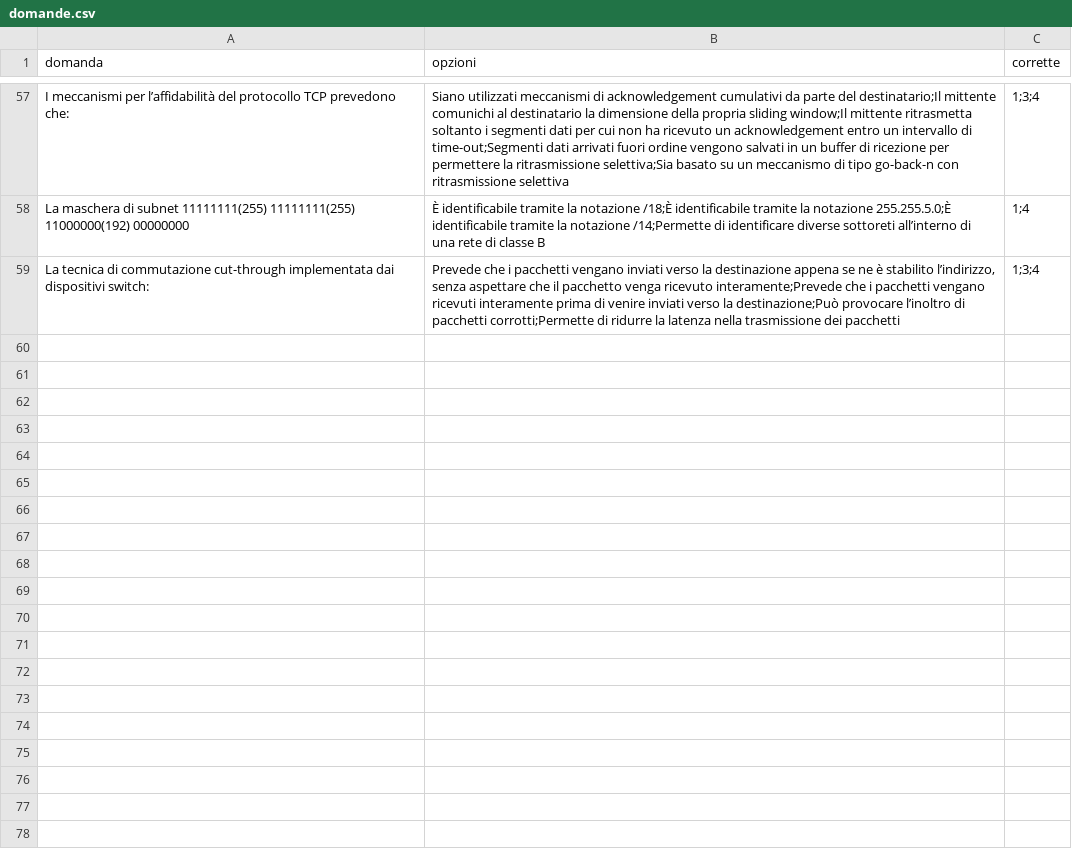
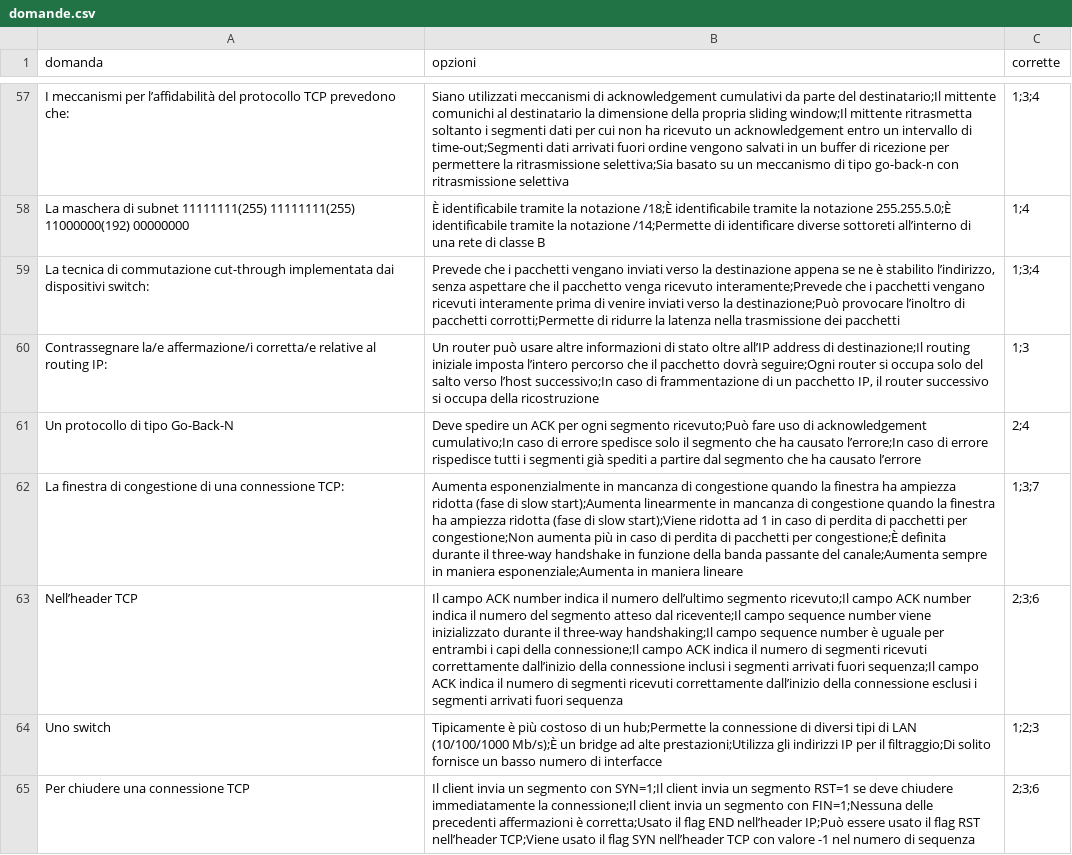
Before and after one commit to toteum/quiz-web, a CSV file: domande.csv, drawn as a sheet; only a part is shown, gaps mark what is left out; the diff covers the shown part only.

Commit message:
add questions

```diff
--- a/domande.csv
+++ b/domande.csv
@@ -59 +59,7 @@ La maschera di subnet 11111111(255) 11111111(255) 11000000(192) 00000000,"È ide
 La tecnica di commutazione cut-through implementata dai dispositivi switch:,"Prevede che i pacchetti vengano inviati verso la destinazione appena se ne è stabilito l’indirizzo, senza aspettare che il pacchetto venga ricevuto interamente;Prevede che i pacchetti vengano ricevuti interamente prima di venire inviati verso la destinazione;Può provocare l’inoltro di pacchetti corrotti;Permette di ridurre la latenza nella trasmissione dei pacchetti","1;3;4"
+Contrassegnare la/e affermazione/i corretta/e relative al routing IP:,"Un router può usare altre informazioni di stato oltre all’IP address di destinazione;Il routing iniziale imposta l’intero percorso che il pacchetto dovrà seguire;Ogni router si occupa solo del salto verso l’host successivo;In caso di frammentazione di un pacchetto IP, il router successivo si occupa della ricostruzione","1;3"
+Un protocollo di tipo Go-Back-N,"Deve spedire un ACK per ogni segmento ricevuto;Può fare uso di acknowledgement cumulativo;In caso di errore spedisce solo il segmento che ha causato l’errore;In caso di errore rispedisce tutti i segmenti già spediti a partire dal segmento che ha causato l’errore","2;4"
+La finestra di congestione di una connessione TCP:,"Aumenta esponenzialmente in mancanza di congestione quando la finestra ha ampiezza ridotta (fase di slow start);Aumenta linearmente in mancanza di congestione quando la finestra ha ampiezza ridotta (fase di slow start);Viene ridotta ad 1 in caso di perdita di pacchetti per congestione;Non aumenta più in caso di perdita di pacchetti per congestione;È definita durante il three-way handshake in funzione della banda passante del canale;Aumenta sempre in maniera esponenziale;Aumenta in maniera lineare","1;3;7"
+Nell’header TCP,"Il campo ACK number indica il numero dell’ultimo segmento ricevuto;Il campo ACK number indica il numero del segmento atteso dal ricevente;Il campo sequence number viene inizializzato durante il three-way handshaking;Il campo sequence number è uguale per entrambi i capi della connessione;Il campo ACK indica il numero di segmenti ricevuti correttamente dall’inizio della connessione inclusi i segmenti arrivati fuori sequenza;Il campo ACK indica il numero di segmenti ricevuti correttamente dall’inizio della connessione esclusi i segmenti arrivati fuori sequenza","2;3;6"
+Uno switch,"Tipicamente è più costoso di un hub;Permette la connessione di diversi tipi di LAN (10/100/1000 Mb/s);È un bridge ad alte prestazioni;Utilizza gli indirizzi IP per il filtraggio;Di solito fornisce un basso numero di interfacce","1;2;3"
+Per chiudere una connessione TCP,"Il client invia un segmento con SYN=1;Il client invia un segmento RST=1 se deve chiudere immediatamente la connessione;Il client invia un segmento con FIN=1;Nessuna delle precedenti affermazioni è corretta;Usato il flag END nell’header IP;Può essere usato il flag RST nell’header TCP;Viene usato il flag SYN nell’header TCP con valore -1 nel numero di sequenza","2;3;6"
```
Also changed, not shown: 6 added rows elsewhere in this file.
